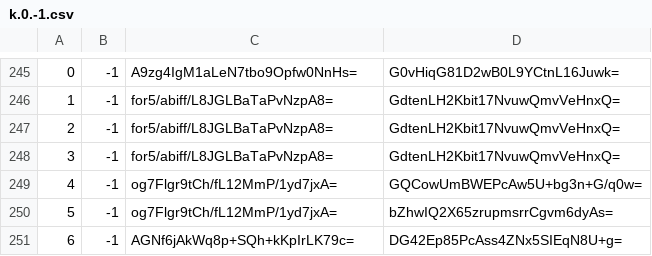
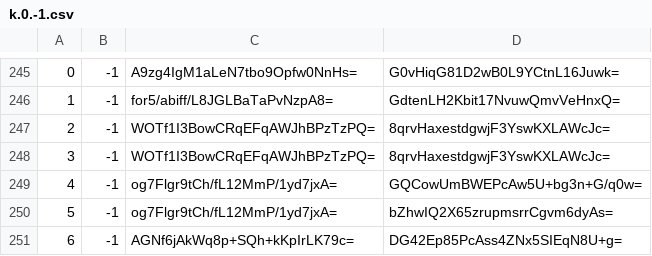
Before and after one commit to mochimochiomochi/mochicraftmap2, a CSV file: overworld/tiles/zoom.-1/metadata/k.0.-1.csv, drawn as a sheet; only a part is shown, gaps mark what is left out.

```diff
--- a/overworld/tiles/zoom.-1/metadata/k.0.-1.csv
+++ b/overworld/tiles/zoom.-1/metadata/k.0.-1.csv
@@ -246,4 +246,4 @@
 1,-1,for5/abiff/L8JGLBaTaPvNzpA8=,GdtenLH2Kbit17NvuwQmvVeHnxQ=
-2,-1,for5/abiff/L8JGLBaTaPvNzpA8=,GdtenLH2Kbit17NvuwQmvVeHnxQ=
-3,-1,for5/abiff/L8JGLBaTaPvNzpA8=,GdtenLH2Kbit17NvuwQmvVeHnxQ=
+2,-1,WOTf1I3BowCRqEFqAWJhBPzTzPQ=,8qrvHaxestdgwjF3YswKXLAWcJc=
+3,-1,WOTf1I3BowCRqEFqAWJhBPzTzPQ=,8qrvHaxestdgwjF3YswKXLAWcJc=
 4,-1,og7Flgr9tCh/fL12MmP/1yd7jxA=,GQCowUmBWEPcAw5U+bg3n+G/q0w=
```
Also changed, not shown: overworld/tiles/zoom.-1/metadata/k.0.0.csv, overworld/tiles/zoom.-1/metadata/k.1.1.csv, 29 other files.
